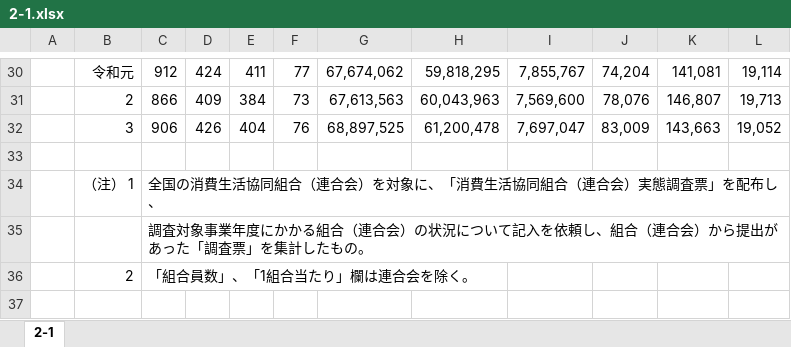
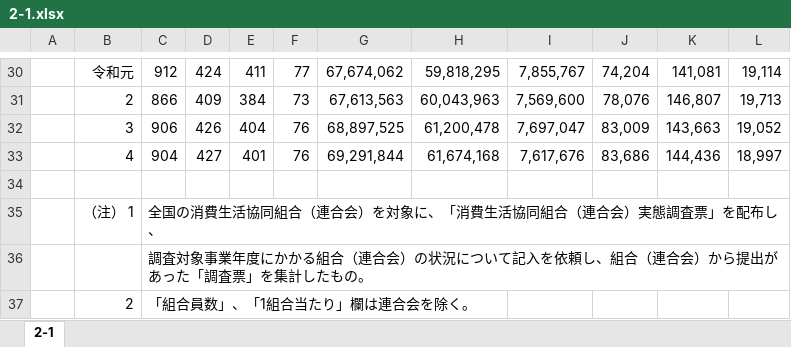
Before and after one commit to takeshinishimura/Cooperative, an Excel workbook: data/2-1.xlsx, sheet 2-1, drawn as a sheet; only a part is shown, gaps mark what is left out; values as stored, in another font and other column widths than the file's, no borders; the diff names each change by its address in the sheet, - before the commit and + after, or states it on an @@ line.

```diff
--- a/data/2-1.xlsx (sheet 2-1)
+++ b/data/2-1.xlsx (sheet 2-1)
+row 33:  | 4 | 904 | 427 | 401 | 76 | 69,291,844 | 61,674,168 | 7,617,676 | 83,686 | 144,436 | 18,997
```
Also changed, not shown: data/2-2.xlsx, 53 other files.
